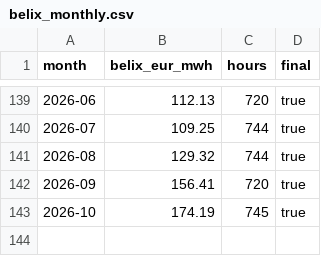
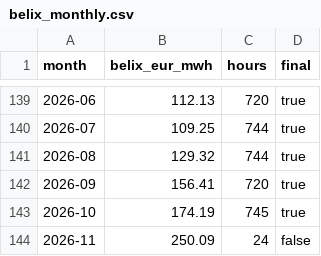
Before and after one commit to kennethgev/belpex-prijzen, a CSV file: data/belix_monthly.csv, drawn as a sheet; only a part is shown, gaps mark what is left out.

```diff
--- a/data/belix_monthly.csv
+++ b/data/belix_monthly.csv
@@ -143 +143,2 @@ month,belix_eur_mwh,hours,final
 2026-10,174.19,745,true
+2026-11,250.09,24,false
```
Also changed, not shown: data/dashboard_monthly.csv, data/dashboard_yearly.csv, 7 other files.
